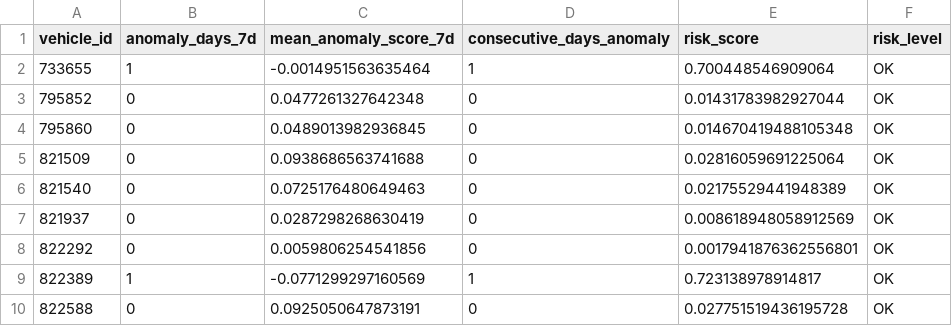
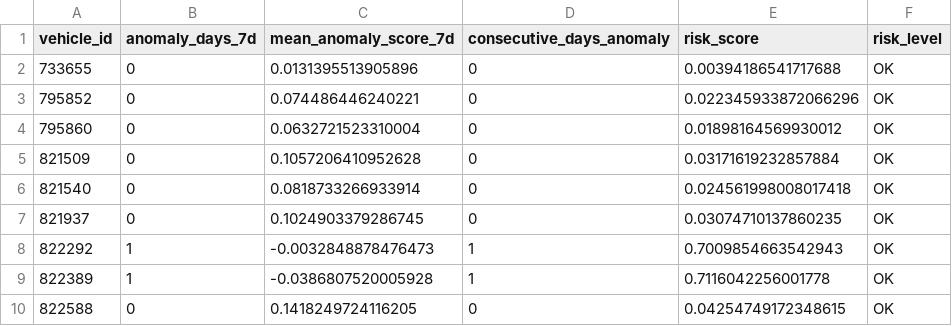
Before and after one commit to cedricflot/Pipeline-flot, a CSV file: data/processed/risk_reports/2026-01-21_risk_report.csv, drawn as a sheet.

```diff
--- a/data/processed/risk_reports/2026-01-21_risk_report.csv
+++ b/data/processed/risk_reports/2026-01-21_risk_report.csv
@@ -1,10 +1,10 @@
 vehicle_id,anomaly_days_7d,mean_anomaly_score_7d,consecutive_days_anomaly,risk_score,risk_level
-733655,1,-0.0014951563635464,1,0.700448546909064,OK
-795852,0,0.0477261327642348,0,0.01431783982927044,OK
-795860,0,0.0489013982936845,0,0.014670419488105348,OK
-821509,0,0.0938686563741688,0,0.02816059691225064,OK
-821540,0,0.0725176480649463,0,0.02175529441948389,OK
-821937,0,0.0287298268630419,0,0.008618948058912569,OK
-822292,0,0.0059806254541856,0,0.0017941876362556801,OK
-822389,1,-0.0771299297160569,1,0.723138978914817,OK
-822588,0,0.0925050647873191,0,0.027751519436195728,OK
+733655,0,0.0131395513905896,0,0.00394186541717688,OK
+795852,0,0.074486446240221,0,0.022345933872066296,OK
+795860,0,0.0632721523310004,0,0.01898164569930012,OK
+821509,0,0.1057206410952628,0,0.03171619232857884,OK
+821540,0,0.0818733266933914,0,0.024561998008017418,OK
+821937,0,0.1024903379286745,0,0.03074710137860235,OK
+822292,1,-0.0032848878476473,1,0.7009854663542943,OK
+822389,1,-0.0386807520005928,1,0.7116042256001778,OK
+822588,0,0.1418249724116205,0,0.04254749172348615,OK
```
Also changed, not shown: data/analytics/anomalies_daily/2026-01-21.csv, data/processed/daily_vehicle_metrics/2026-01-21.csv, 5 other files.
